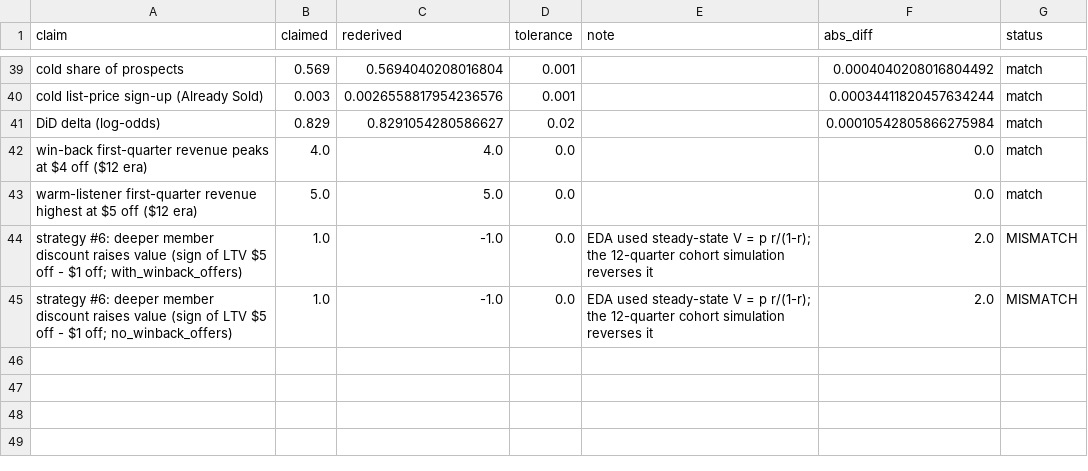
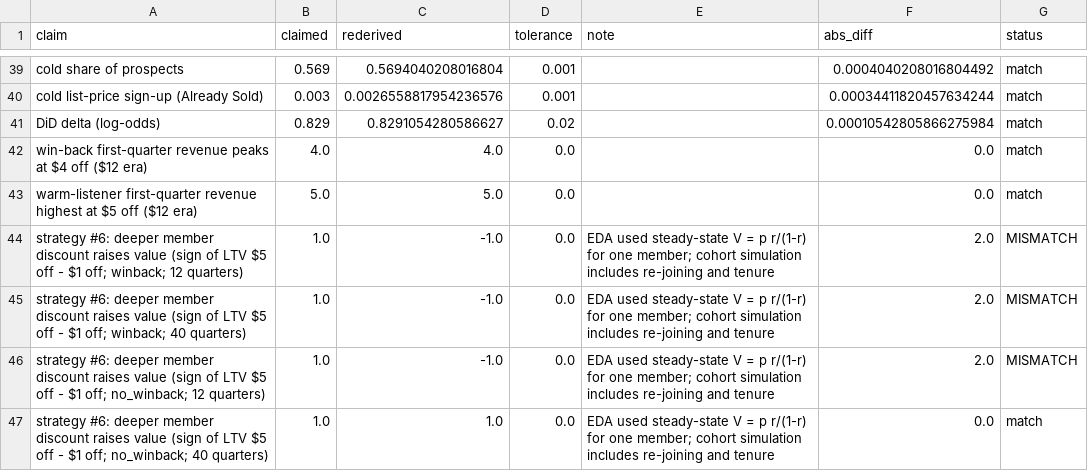
Before and after one commit to itacky/lorehaven-pricing, a CSV file: outputs/results/findings_verification.csv, drawn as a sheet; only a part is shown, gaps mark what is left out.

```diff
--- a/outputs/results/findings_verification.csv
+++ b/outputs/results/findings_verification.csv
@@ -43,3 +43,5 @@ win-back first-quarter revenue peaks at $4 off ($12 era),4.0,4.0,0.0,,0.0,match
 warm-listener first-quarter revenue highest at $5 off ($12 era),5.0,5.0,0.0,,0.0,match
-strategy #6: deeper member discount raises value (sign of LTV $5 off - $1 off; with_winback_offers),1.0,-1.0,0.0,EDA used steady-state V = p r/(1-r); the 12-quarter cohort simulation reverses it,2.0,MISMATCH
-strategy #6: deeper member discount raises value (sign of LTV $5 off - $1 off; no_winback_offers),1.0,-1.0,0.0,EDA used steady-state V = p r/(1-r); the 12-quarter cohort simulation reverses it,2.0,MISMATCH
+strategy #6: deeper member discount raises value (sign of LTV $5 off - $1 off; winback; 12 quarters),1.0,-1.0,0.0,EDA used steady-state V = p r/(1-r) for one member; cohort simulation includes re-joining and tenure,2.0,MISMATCH
+strategy #6: deeper member discount raises value (sign of LTV $5 off - $1 off; winback; 40 quarters),1.0,-1.0,0.0,EDA used steady-state V = p r/(1-r) for one member; cohort simulation includes re-joining and tenure,2.0,MISMATCH
+strategy #6: deeper member discount raises value (sign of LTV $5 off - $1 off; no_winback; 12 quarters),1.0,-1.0,0.0,EDA used steady-state V = p r/(1-r) for one member; cohort simulation includes re-joining and tenure,2.0,MISMATCH
+strategy #6: deeper member discount raises value (sign of LTV $5 off - $1 off; no_winback; 40 quarters),1.0,1.0,0.0,EDA used steady-state V = p r/(1-r) for one member; cohort simulation includes re-joining and tenure,0.0,match
```
Also changed, not shown: logs/decision_log.csv, outputs/results/event_study.csv, 14 other files.
